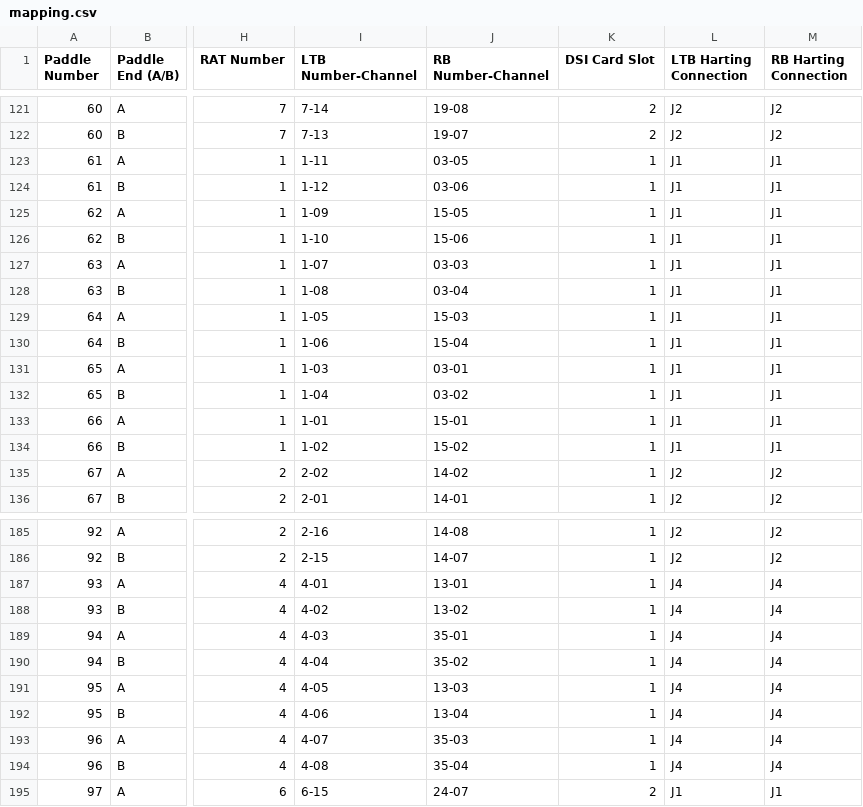
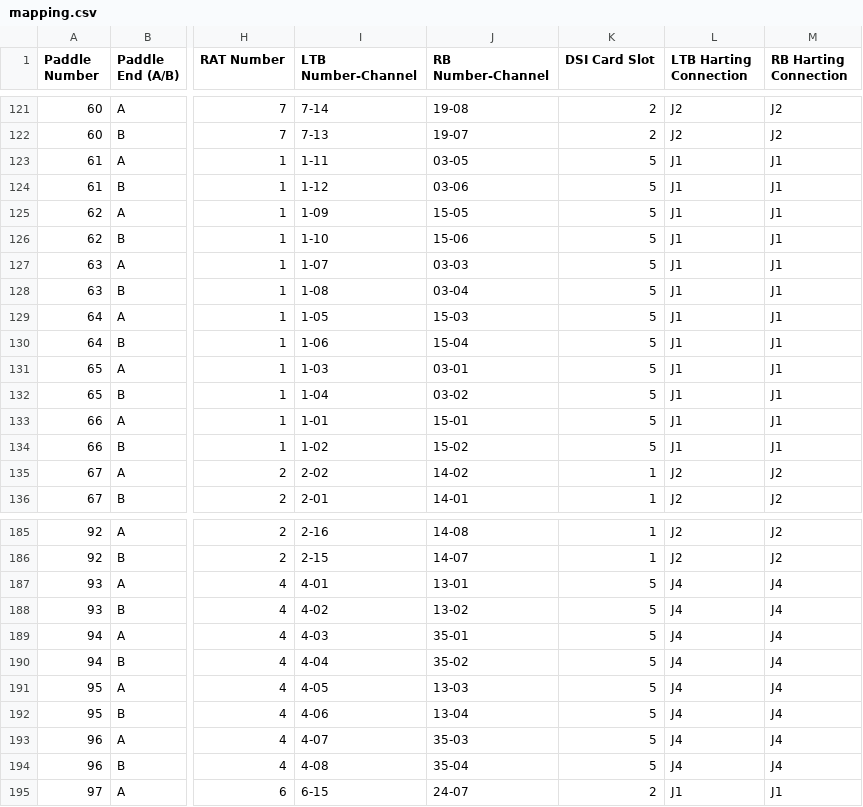
Before and after one commit to andrewpeck/gaps-tof-firmware, a CSV file: trigger/src/trg/mapping.csv, drawn as a sheet; only a part is shown, gaps mark what is left out; the diff covers the shown part only; the diff names each change by its address in the sheet, - before the commit and + after, or states it on an @@ line.

```diff
--- a/trigger/src/trg/mapping.csv
+++ b/trigger/src/trg/mapping.csv
-K123:K134 (DSI Card Slot): 1
+K123:K134 (DSI Card Slot): 5
-K187:K194 (DSI Card Slot): 1
+K187:K194 (DSI Card Slot): 5
```
Also changed, not shown: 28 edited cells elsewhere in this file, 2 other files.
